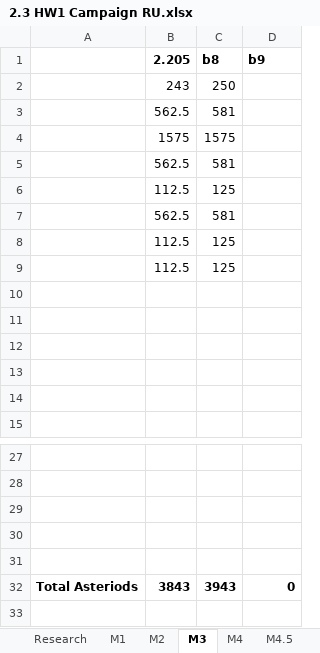
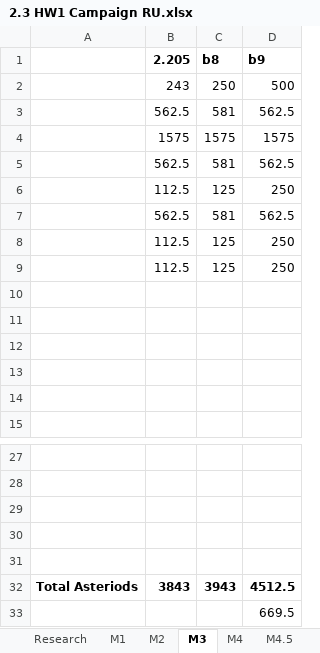
Before and after one commit to HW-PlayersPatch/Development, an Excel workbook: BalanceInfo/2.3 HW1 Campaign RU.xlsx, sheet M3, drawn as a sheet; only a part is shown, gaps mark what is left out; values as stored, in another font and other column widths than the file's, no borders; the diff names each change by its address in the sheet, - before the commit and + after, or states it on an @@ line.

```diff
--- a/BalanceInfo/2.3 HW1 Campaign RU.xlsx (sheet M3)
+++ b/BalanceInfo/2.3 HW1 Campaign RU.xlsx (sheet M3)
-D2: (empty)
+D2: 500
-D3: (empty)
+D3: 562.5
-D4: (empty)
+D4: 1575
-D5: (empty)
+D5: 562.5
-D6: (empty)
+D6: 250
-D7: (empty)
+D7: 562.5
-D8:D9: (empty)
+D8:D9: 250
-D32: 0
+D32: 4512.5
+row 33:  |  |  | 669.5
```
Also changed, not shown: sheet Research, sheet M1, sheet M2, 3 other files.
